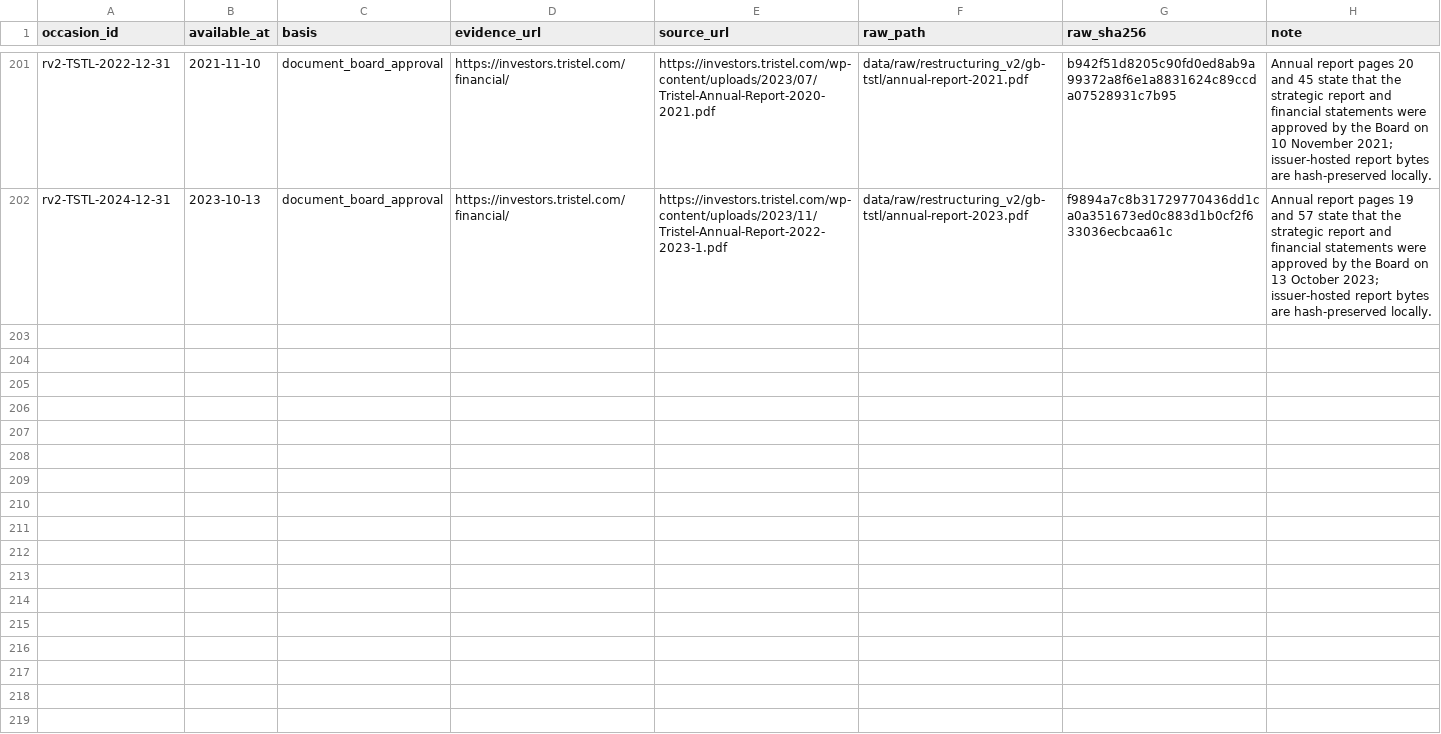
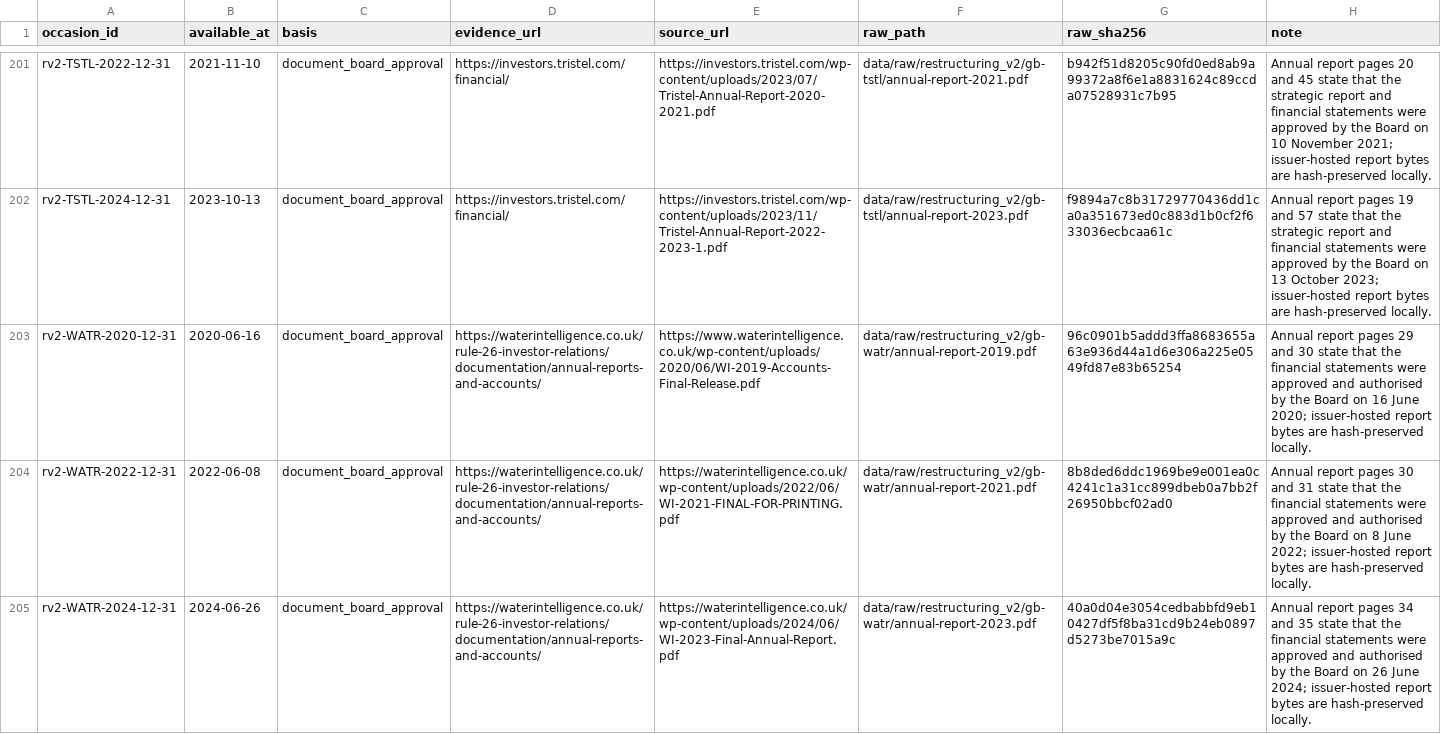
Before and after one commit to roseattridge-gif/piotw-intelligence, a CSV file: data/restructuring_v2/source_availability_overrides.csv, drawn as a sheet; only a part is shown, gaps mark what is left out; the diff names each change by its address in the sheet, - before the commit and + after, or states it on an @@ line.

Commit message:
Record additional v2 source attempts

```diff
--- a/data/restructuring_v2/source_availability_overrides.csv
+++ b/data/restructuring_v2/source_availability_overrides.csv
+row 203: rv2-WATR-2020-12-31 | 2020-06-16 | document_board_approval | https://waterintelligence.co.uk/rule-26-investor-relations/documentation/annual-reports-and-accounts/ | https://www.waterintelligence.co.uk/wp-content/uploads/2020/06/WI-2019-Accounts-Final-Release.pdf | data/raw/restructuring_v2/gb-watr/annual-report-2019.pdf | 96c0901b5addd3ffa8683655a63e936d44a1d6e306a225e0549fd87e83b65254 | Annual report pages 29 and 30 state that the financial statements were approved and authorised by the Board on 16 June 2020; issuer-hosted report bytes are hash-preserved locally.
+row 204: rv2-WATR-2022-12-31 | 2022-06-08 | document_board_approval | https://waterintelligence.co.uk/rule-26-investor-relations/documentation/annual-reports-and-accounts/ | https://waterintelligence.co.uk/wp-content/uploads/2022/06/WI-2021-FINAL-FOR-PRINTING.pdf | data/raw/restructuring_v2/gb-watr/annual-report-2021.pdf | 8b8ded6ddc1969be9e001ea0c4241c1a31cc899dbeb0a7bb2f26950bbcf02ad0 | Annual report pages 30 and 31 state that the financial statements were approved and authorised by the Board on 8 June 2022; issuer-hosted report bytes are hash-preserved locally.
+row 205: rv2-WATR-2024-12-31 | 2024-06-26 | document_board_approval | https://waterintelligence.co.uk/rule-26-investor-relations/documentation/annual-reports-and-accounts/ | https://waterintelligence.co.uk/wp-content/uploads/2024/06/WI-2023-Final-Annual-Report.pdf | data/raw/restructuring_v2/gb-watr/annual-report-2023.pdf | 40a0d04e3054cedbabbfd9eb10427df5f8ba31cd9b24eb0897d5273be7015a9c | Annual report pages 34 and 35 state that the financial statements were approved and authorised by the Board on 26 June 2024; issuer-hosted report bytes are hash-preserved locally.
```
Also changed, not shown: data/restructuring_v2/official_source_registry.csv, 2 other files.
